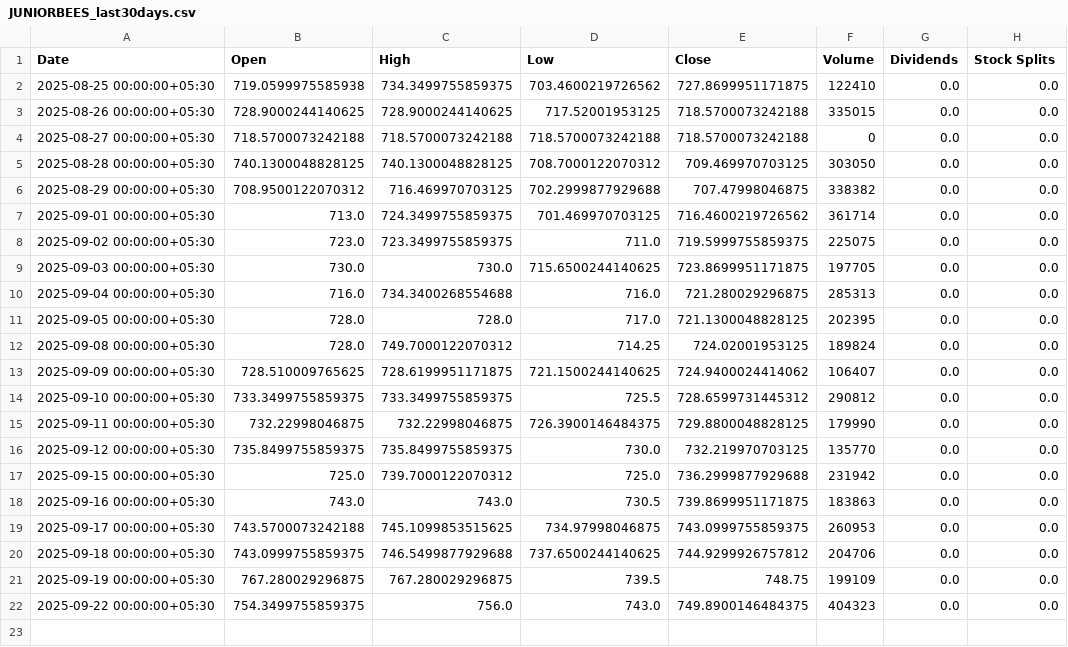
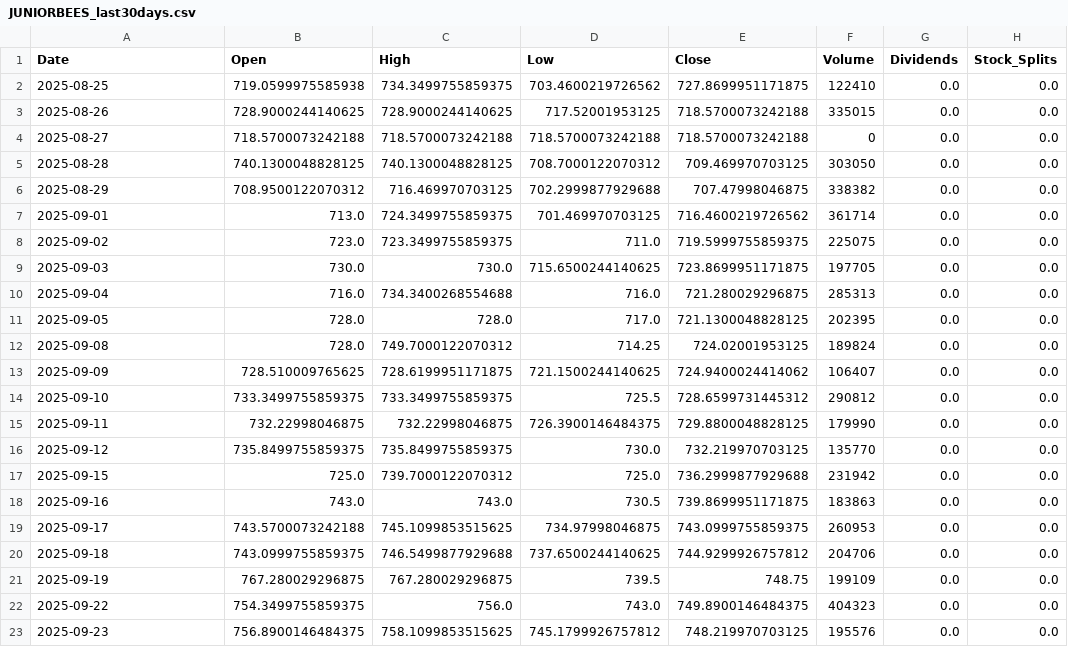
Before and after one commit to kaushik-dwivedi/YahooFinance-Airflow-BigQuery-ETL, a CSV file: astro-project/include/data/JUNIORBEES_last30days.csv, drawn as a sheet.

```diff
--- a/astro-project/include/data/JUNIORBEES_last30days.csv
+++ b/astro-project/include/data/JUNIORBEES_last30days.csv
@@ -1,22 +1,23 @@
-Date,Open,High,Low,Close,Volume,Dividends,Stock Splits
-2025-08-25 00:00:00+05:30,719.0599975585938,734.3499755859375,703.4600219726562,727.8699951171875,122410,0.0,0.0
-2025-08-26 00:00:00+05:30,728.9000244140625,728.9000244140625,717.52001953125,718.5700073242188,335015,0.0,0.0
-2025-08-27 00:00:00+05:30,718.5700073242188,718.5700073242188,718.5700073242188,718.5700073242188,0,0.0,0.0
-2025-08-28 00:00:00+05:30,740.1300048828125,740.1300048828125,708.7000122070312,709.469970703125,303050,0.0,0.0
-2025-08-29 00:00:00+05:30,708.9500122070312,716.469970703125,702.2999877929688,707.47998046875,338382,0.0,0.0
-2025-09-01 00:00:00+05:30,713.0,724.3499755859375,701.469970703125,716.4600219726562,361714,0.0,0.0
-2025-09-02 00:00:00+05:30,723.0,723.3499755859375,711.0,719.5999755859375,225075,0.0,0.0
-2025-09-03 00:00:00+05:30,730.0,730.0,715.6500244140625,723.8699951171875,197705,0.0,0.0
-2025-09-04 00:00:00+05:30,716.0,734.3400268554688,716.0,721.280029296875,285313,0.0,0.0
-2025-09-05 00:00:00+05:30,728.0,728.0,717.0,721.1300048828125,202395,0.0,0.0
-2025-09-08 00:00:00+05:30,728.0,749.7000122070312,714.25,724.02001953125,189824,0.0,0.0
-2025-09-09 00:00:00+05:30,728.510009765625,728.6199951171875,721.1500244140625,724.9400024414062,106407,0.0,0.0
-2025-09-10 00:00:00+05:30,733.3499755859375,733.3499755859375,725.5,728.6599731445312,290812,0.0,0.0
-2025-09-11 00:00:00+05:30,732.22998046875,732.22998046875,726.3900146484375,729.8800048828125,179990,0.0,0.0
-2025-09-12 00:00:00+05:30,735.8499755859375,735.8499755859375,730.0,732.219970703125,135770,0.0,0.0
-2025-09-15 00:00:00+05:30,725.0,739.7000122070312,725.0,736.2999877929688,231942,0.0,0.0
-2025-09-16 00:00:00+05:30,743.0,743.0,730.5,739.8699951171875,183863,0.0,0.0
-2025-09-17 00:00:00+05:30,743.5700073242188,745.1099853515625,734.97998046875,743.0999755859375,260953,0.0,0.0
-2025-09-18 00:00:00+05:30,743.0999755859375,746.5499877929688,737.6500244140625,744.9299926757812,204706,0.0,0.0
-2025-09-19 00:00:00+05:30,767.280029296875,767.280029296875,739.5,748.75,199109,0.0,0.0
-2025-09-22 00:00:00+05:30,754.3499755859375,756.0,743.0,749.8900146484375,404323,0.0,0.0
+Date,Open,High,Low,Close,Volume,Dividends,Stock_Splits
+2025-08-25,719.0599975585938,734.3499755859375,703.4600219726562,727.8699951171875,122410,0.0,0.0
+2025-08-26,728.9000244140625,728.9000244140625,717.52001953125,718.5700073242188,335015,0.0,0.0
+2025-08-27,718.5700073242188,718.5700073242188,718.5700073242188,718.5700073242188,0,0.0,0.0
+2025-08-28,740.1300048828125,740.1300048828125,708.7000122070312,709.469970703125,303050,0.0,0.0
+2025-08-29,708.9500122070312,716.469970703125,702.2999877929688,707.47998046875,338382,0.0,0.0
+2025-09-01,713.0,724.3499755859375,701.469970703125,716.4600219726562,361714,0.0,0.0
+2025-09-02,723.0,723.3499755859375,711.0,719.5999755859375,225075,0.0,0.0
+2025-09-03,730.0,730.0,715.6500244140625,723.8699951171875,197705,0.0,0.0
+2025-09-04,716.0,734.3400268554688,716.0,721.280029296875,285313,0.0,0.0
+2025-09-05,728.0,728.0,717.0,721.1300048828125,202395,0.0,0.0
+2025-09-08,728.0,749.7000122070312,714.25,724.02001953125,189824,0.0,0.0
+2025-09-09,728.510009765625,728.6199951171875,721.1500244140625,724.9400024414062,106407,0.0,0.0
+2025-09-10,733.3499755859375,733.3499755859375,725.5,728.6599731445312,290812,0.0,0.0
+2025-09-11,732.22998046875,732.22998046875,726.3900146484375,729.8800048828125,179990,0.0,0.0
+2025-09-12,735.8499755859375,735.8499755859375,730.0,732.219970703125,135770,0.0,0.0
+2025-09-15,725.0,739.7000122070312,725.0,736.2999877929688,231942,0.0,0.0
+2025-09-16,743.0,743.0,730.5,739.8699951171875,183863,0.0,0.0
+2025-09-17,743.5700073242188,745.1099853515625,734.97998046875,743.0999755859375,260953,0.0,0.0
+2025-09-18,743.0999755859375,746.5499877929688,737.6500244140625,744.9299926757812,204706,0.0,0.0
+2025-09-19,767.280029296875,767.280029296875,739.5,748.75,199109,0.0,0.0
+2025-09-22,754.3499755859375,756.0,743.0,749.8900146484375,404323,0.0,0.0
+2025-09-23,756.8900146484375,758.1099853515625,745.1799926757812,748.219970703125,195576,0.0,0.0
```
Also changed, not shown: astro-project/include/data/ALPHA_last30days.csv, 2 other files.
